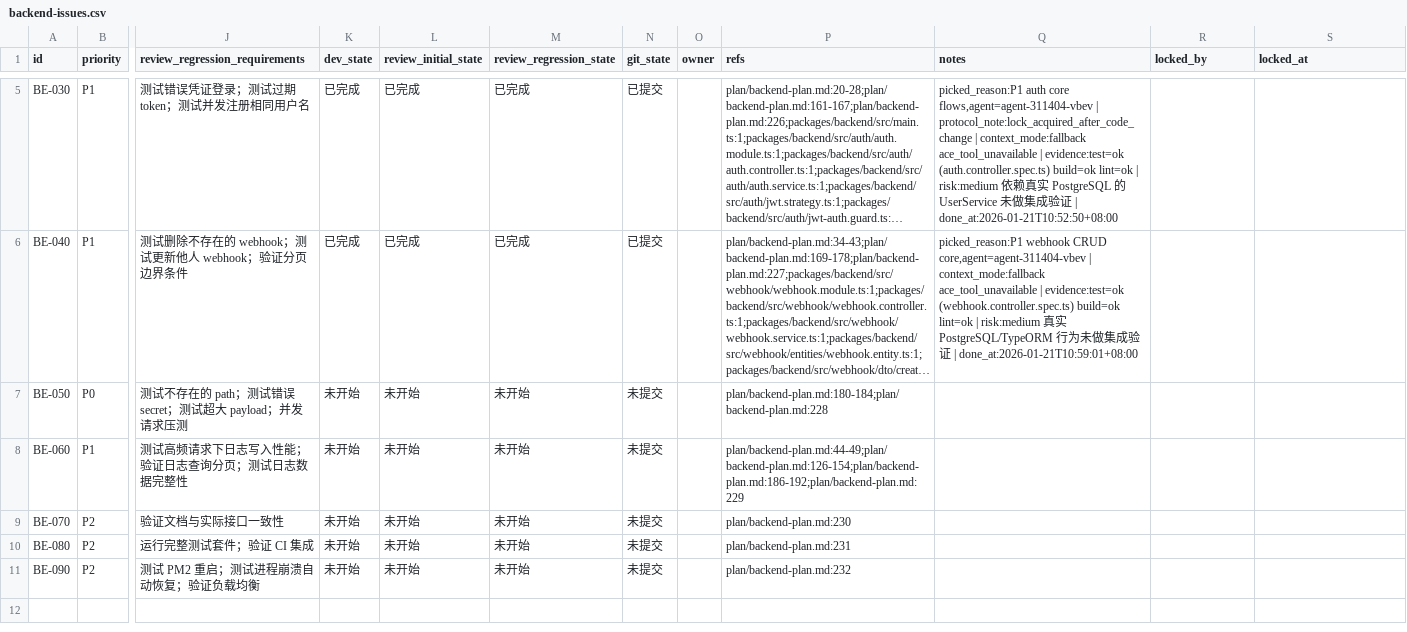
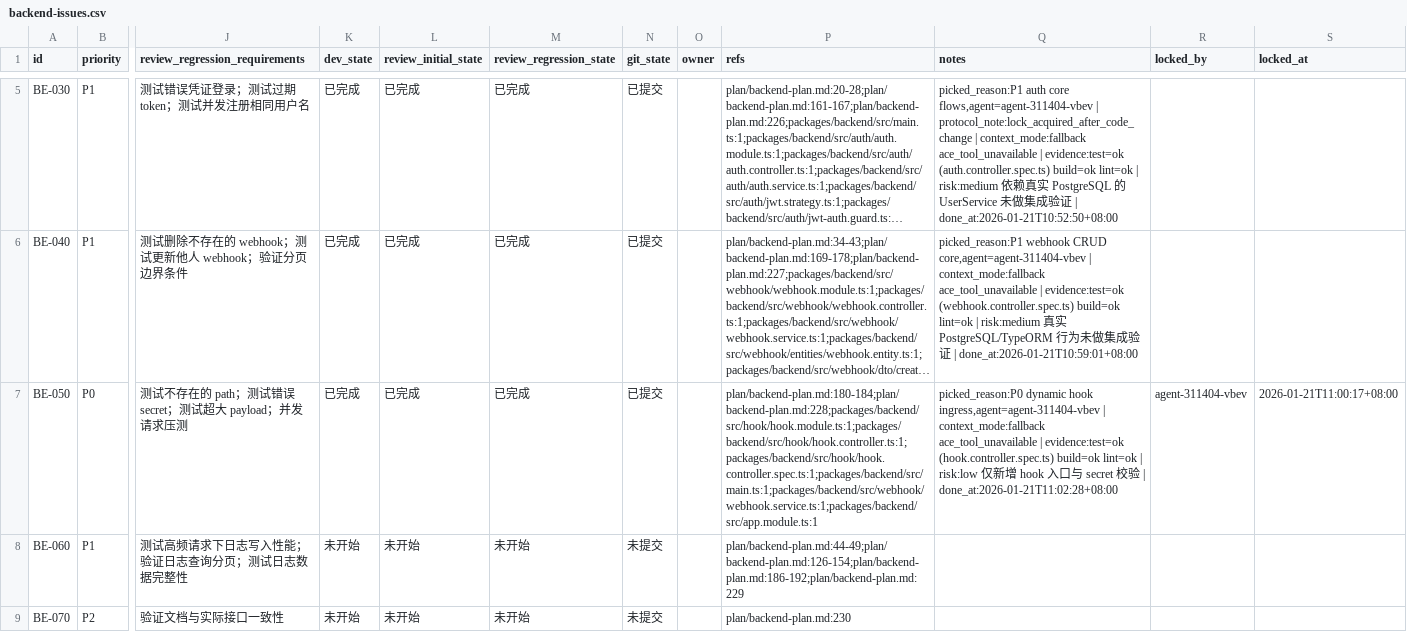
Before and after one commit to wywkwsw/webhook_mange, a CSV file: issues/backend-issues.csv, drawn as a sheet; only a part is shown, gaps mark what is left out; the shorter side is filled out with more unchanged rows; long unchanged cells end in …; the diff names each change by its address in the sheet, - before the commit and + after, or states it on an @@ line.

Commit message:
[BE-050] 实现动态 webhook 接收端点

```diff
--- a/issues/backend-issues.csv
+++ b/issues/backend-issues.csv
-K7 (dev_state): 未开始
+K7 (dev_state): 已完成
-L7 (review_initial_state): 未开始
+L7 (review_initial_state): 已完成
-M7 (review_regression_state): 未开始
+M7 (review_regression_state): 已完成
-N7 (git_state): 未提交
+N7 (git_state): 已提交
-P7 (refs): plan/backend-plan.md:180-184;plan/backend-plan.md:228
+P7 (refs): plan/backend-plan.md:180-184;plan/backend-plan.md:228;packages/backend/src/hook/hook.module.ts:1;packages/backend/src/hook/hook.controller.ts:1;packages/backend/src/hook/hook.controller.spec.ts:1;packages/backend/src/main.ts:1;packages/backend/src/webhook/webhook.service.ts:1;packages/backend/src/app.module.ts:1
-Q7 (notes): (empty)
+Q7 (notes): picked_reason:P0 dynamic hook ingress,agent=agent-311404-vbev | context_mode:fallback ace_tool_unavailable | evidence:test=ok (hook.controller.spec.ts) build=ok lint=ok | risk:low 仅新增 hook 入口与 secret 校验 | done_at:2026-01-21T11:02:28+08:00
-R7 (locked_by): (empty)
+R7 (locked_by): agent-311404-vbev
-S7 (locked_at): (empty)
+S7 (locked_at): 2026-01-21T11:00:17+08:00
```
Also changed, not shown: 6 other files.
